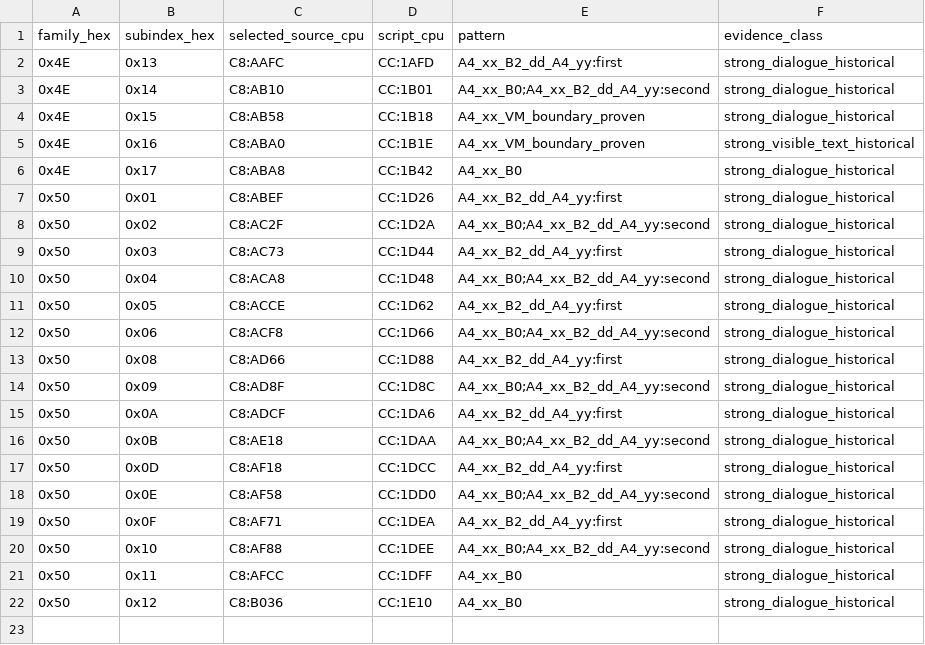
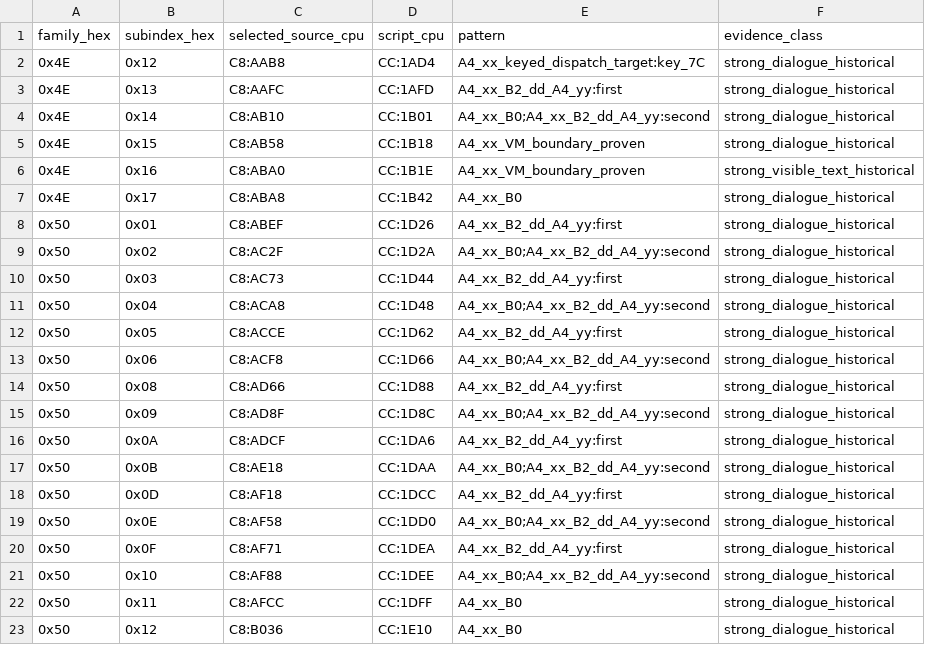
Before and after one commit to zin1985/shinmomo, a CSV file: data/dialogue/historical_dialogue_callsite_context.csv, drawn as a sheet.

Commit message:
Add family 0x4E:12 keyed callsite

```diff
--- a/data/dialogue/historical_dialogue_callsite_context.csv
+++ b/data/dialogue/historical_dialogue_callsite_context.csv
@@ -1,2 +1,3 @@
 family_hex,subindex_hex,selected_source_cpu,script_cpu,pattern,evidence_class
+0x4E,0x12,C8:AAB8,CC:1AD4,A4_xx_keyed_dispatch_target:key_7C,strong_dialogue_historical
 0x4E,0x13,C8:AAFC,CC:1AFD,A4_xx_B2_dd_A4_yy:first,strong_dialogue_historical
```
